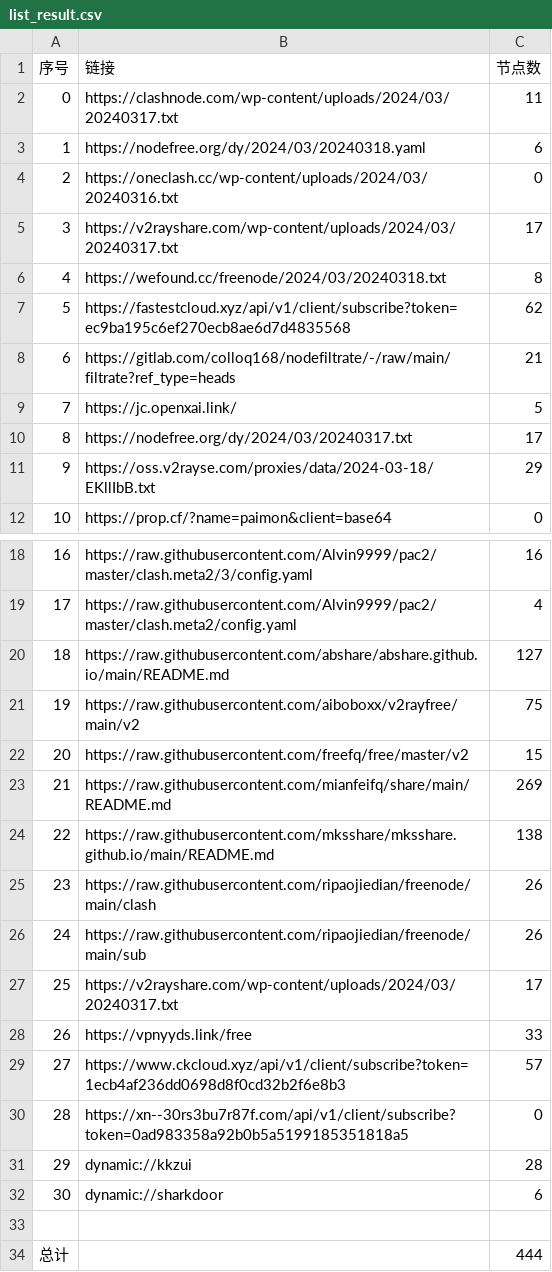
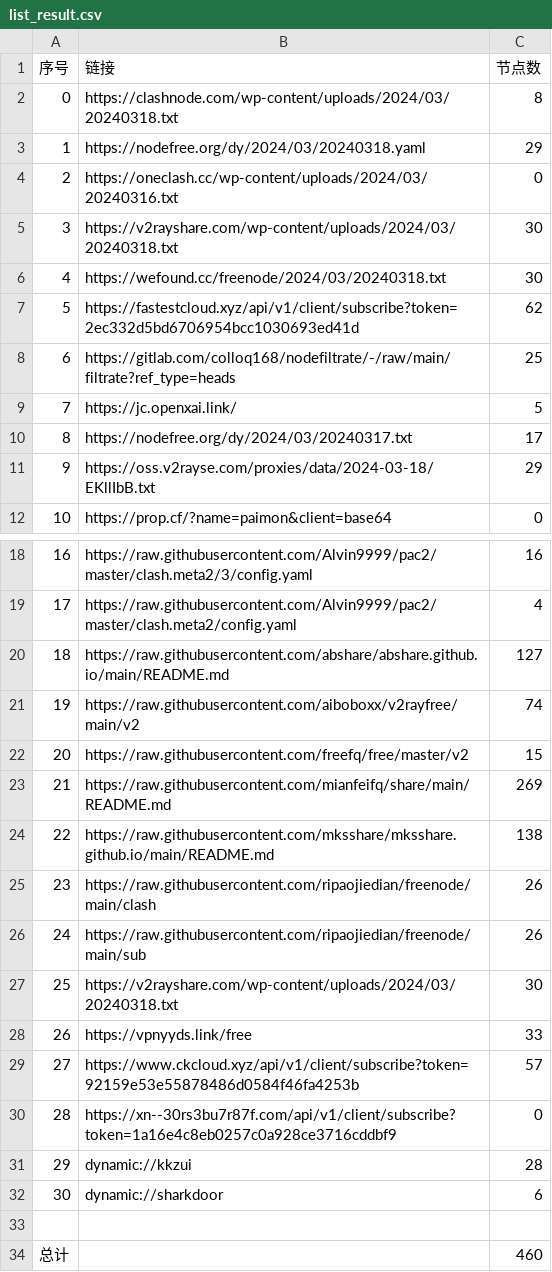
Before and after one commit to qingfeng8888/NoMoreWalls, a CSV file: list_result.csv, drawn as a sheet; only a part is shown, gaps mark what is left out.

```diff
--- a/list_result.csv
+++ b/list_result.csv
@@ -1,9 +1,9 @@
 序号,链接,节点数
-0,https://clashnode.com/wp-content/uploads/2024/03/20240317.txt,11
-1,https://nodefree.org/dy/2024/03/20240318.yaml,6
+0,https://clashnode.com/wp-content/uploads/2024/03/20240318.txt,8
+1,https://nodefree.org/dy/2024/03/20240318.yaml,29
 2,https://oneclash.cc/wp-content/uploads/2024/03/20240316.txt,0
-3,https://v2rayshare.com/wp-content/uploads/2024/03/20240317.txt,17
-4,https://wefound.cc/freenode/2024/03/20240318.txt,8
-5,https://fastestcloud.xyz/api/v1/client/subscribe?token=ec9ba195c6ef270ecb8ae6d7d4835568,62
-6,https://gitlab.com/colloq168/nodefiltrate/-/raw/main/filtrate?ref_type=heads,21
+3,https://v2rayshare.com/wp-content/uploads/2024/03/20240318.txt,30
+4,https://wefound.cc/freenode/2024/03/20240318.txt,30
+5,https://fastestcloud.xyz/api/v1/client/subscribe?token=2ec332d5bd6706954bcc1030693ed41d,62
+6,https://gitlab.com/colloq168/nodefiltrate/-/raw/main/filtrate?ref_type=heads,25
 7,https://jc.openxai.link/,5
@@ -20,3 +20,3 @@
 18,https://raw.githubusercontent.com/abshare/abshare.github.io/main/README.md,127
-19,https://raw.githubusercontent.com/aiboboxx/v2rayfree/main/v2,75
+19,https://raw.githubusercontent.com/aiboboxx/v2rayfree/main/v2,74
 20,https://raw.githubusercontent.com/freefq/free/master/v2,15
@@ -26,6 +26,6 @@
 24,https://raw.githubusercontent.com/ripaojiedian/freenode/main/sub,26
-25,https://v2rayshare.com/wp-content/uploads/2024/03/20240317.txt,17
+25,https://v2rayshare.com/wp-content/uploads/2024/03/20240318.txt,30
 26,https://vpnyyds.link/free,33
-27,https://www.ckcloud.xyz/api/v1/client/subscribe?token=1ecb4af236dd0698d8f0cd32b2f6e8b3,57
-28,https://xn--30rs3bu7r87f.com/api/v1/client/subscribe?token=0ad983358a92b0b5a5199185351818a5,0
+27,https://www.ckcloud.xyz/api/v1/client/subscribe?token=92159e53e55878486d0584f46fa4253b,57
+28,https://xn--30rs3bu7r87f.com/api/v1/client/subscribe?token=1a16e4c8eb0257c0a928ce3716cddbf9,0
 29,dynamic://kkzui,28
@@ -33,2 +33,2 @@
 
-总计,,444
+总计,,460
```
Also changed, not shown: 11 other files.
